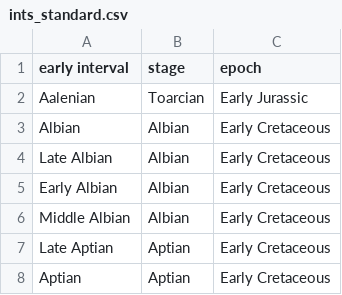
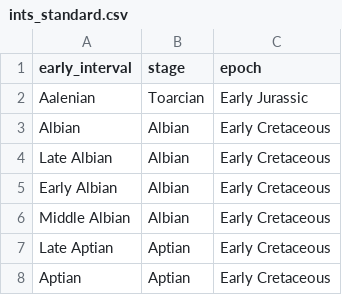
Before and after one commit to CaGrether/Pterosaurs, a CSV file: Data/Input/ints_standard.csv, drawn as a sheet; only a part is shown.

```diff
--- a/Data/Input/ints_standard.csv
+++ b/Data/Input/ints_standard.csv
@@ -1,2 +1,2 @@
-early interval,stage,epoch
+early_interval,stage,epoch
 Aalenian,Toarcian,Early Jurassic
```
Also changed, not shown: 1 other file.
